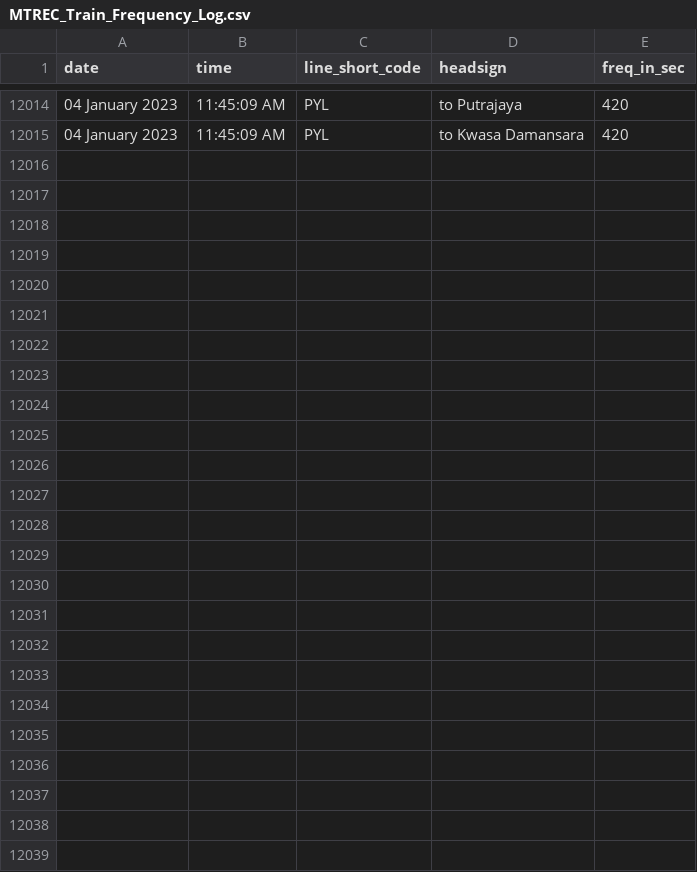
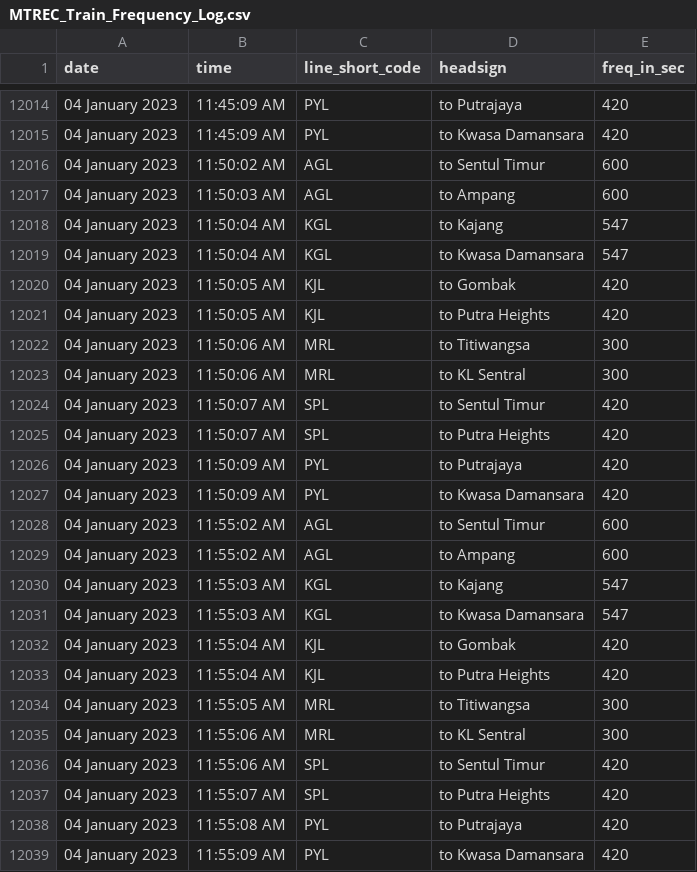
Before and after one commit to malaysiatrec/RapidRail-Train-Freq-History, a CSV file: MTREC Train Frequency Log/MTREC_Train_Frequency_Log.csv, drawn as a sheet; only a part is shown, gaps mark what is left out; the diff names each change by its address in the sheet, - before the commit and + after, or states it on an @@ line.

Commit message:
Update new CSV and JSON of MTREC Train Frequency Log

```diff
--- a/MTREC Train Frequency Log/MTREC_Train_Frequency_Log.csv
+++ b/MTREC Train Frequency Log/MTREC_Train_Frequency_Log.csv
+row 12016: 04 January 2023 | 11:50:02 AM | AGL | to Sentul Timur | 600
+row 12017: 04 January 2023 | 11:50:03 AM | AGL | to Ampang | 600
+row 12018: 04 January 2023 | 11:50:04 AM | KGL | to Kajang | 547
+row 12019: 04 January 2023 | 11:50:04 AM | KGL | to Kwasa Damansara | 547
+row 12020: 04 January 2023 | 11:50:05 AM | KJL | to Gombak | 420
+row 12021: 04 January 2023 | 11:50:05 AM | KJL | to Putra Heights | 420
+row 12022: 04 January 2023 | 11:50:06 AM | MRL | to Titiwangsa | 300
+row 12023: 04 January 2023 | 11:50:06 AM | MRL | to KL Sentral | 300
+row 12024: 04 January 2023 | 11:50:07 AM | SPL | to Sentul Timur | 420
+row 12025: 04 January 2023 | 11:50:07 AM | SPL | to Putra Heights | 420
+row 12026: 04 January 2023 | 11:50:09 AM | PYL | to Putrajaya | 420
+row 12027: 04 January 2023 | 11:50:09 AM | PYL | to Kwasa Damansara | 420
+row 12028: 04 January 2023 | 11:55:02 AM | AGL | to Sentul Timur | 600
+row 12029: 04 January 2023 | 11:55:02 AM | AGL | to Ampang | 600
+row 12030: 04 January 2023 | 11:55:03 AM | KGL | to Kajang | 547
+row 12031: 04 January 2023 | 11:55:03 AM | KGL | to Kwasa Damansara | 547
+row 12032: 04 January 2023 | 11:55:04 AM | KJL | to Gombak | 420
+row 12033: 04 January 2023 | 11:55:04 AM | KJL | to Putra Heights | 420
+row 12034: 04 January 2023 | 11:55:05 AM | MRL | to Titiwangsa | 300
+row 12035: 04 January 2023 | 11:55:06 AM | MRL | to KL Sentral | 300
+row 12036: 04 January 2023 | 11:55:06 AM | SPL | to Sentul Timur | 420
+row 12037: 04 January 2023 | 11:55:07 AM | SPL | to Putra Heights | 420
+row 12038: 04 January 2023 | 11:55:08 AM | PYL | to Putrajaya | 420
+row 12039: 04 January 2023 | 11:55:09 AM | PYL | to Kwasa Damansara | 420
```
Also changed, not shown: 2 other files.
